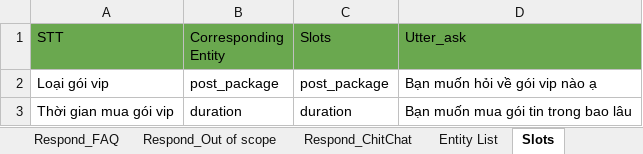
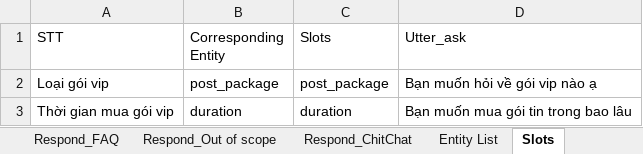
Before and after one commit to DBone32/rasa-chatbot, an Excel workbook: raw_data/chatbot_data_nlu.xlsx, sheet Slots, drawn as a sheet; values as stored, in another font and other column widths than the file's, no borders; charts and pictures not drawn; the diff names each change by its address in the sheet, - before the commit and + after, or states it on an @@ line.

```diff
--- a/raw_data/chatbot_data_nlu.xlsx (sheet Slots)
+++ b/raw_data/chatbot_data_nlu.xlsx (sheet Slots)
-A1:D1 fill: #6AA84F
+A1:D1 fill: none
```
Also changed, not shown: sheet Đăng bài, sheet General_forBot, sheet Respond_ChitChat, sheet Tài khoản, sheet Câu hỏi khác, sheet Respond_FAQ, 3 more sheets, other sheet tabs, charts or pictures, raw_data/chatbot_data_core.xlsx, 10 other files.
